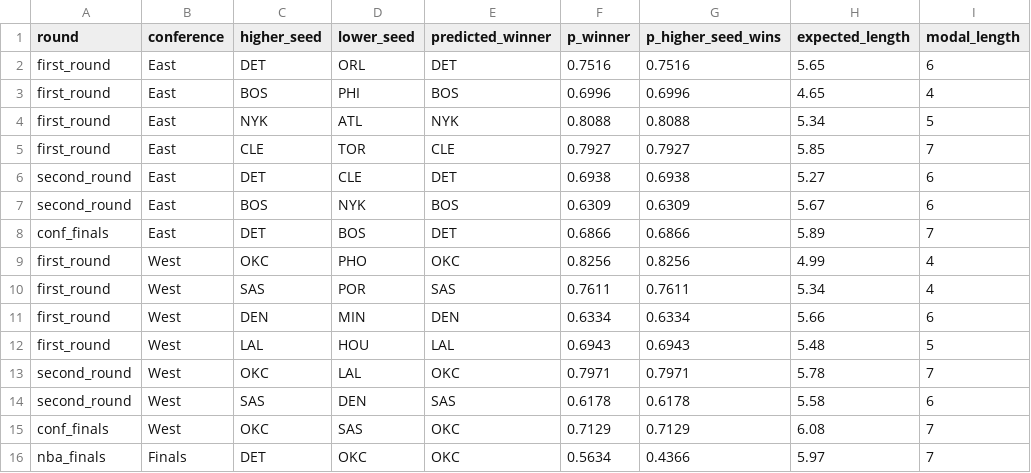
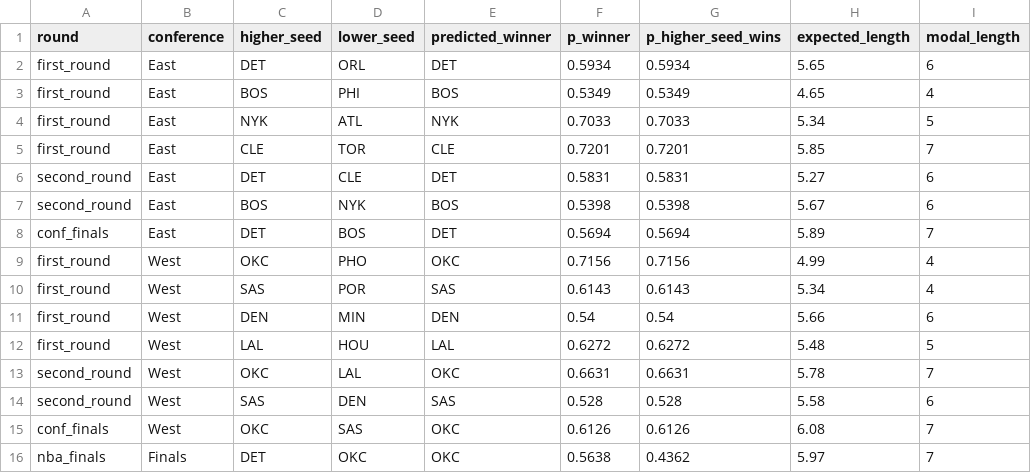
Before and after one commit to ruppdj/nba-playoff-predictor, a CSV file: data/predictions/2026/bracket_output.csv, drawn as a sheet; only a part is shown; the diff names each change by its address in the sheet, - before the commit and + after, or states it on an @@ line.

```diff
--- a/data/predictions/2026/bracket_output.csv
+++ b/data/predictions/2026/bracket_output.csv
-F2 (p_winner): 0.7516
+F2 (p_winner): 0.5934
-G2 (p_higher_seed_wins): 0.7516
+G2 (p_higher_seed_wins): 0.5934
-F3 (p_winner): 0.6996
+F3 (p_winner): 0.5349
-G3 (p_higher_seed_wins): 0.6996
+G3 (p_higher_seed_wins): 0.5349
-F4 (p_winner): 0.8088
+F4 (p_winner): 0.7033
-G4 (p_higher_seed_wins): 0.8088
+G4 (p_higher_seed_wins): 0.7033
-F5 (p_winner): 0.7927
+F5 (p_winner): 0.7201
-G5 (p_higher_seed_wins): 0.7927
+G5 (p_higher_seed_wins): 0.7201
-F6 (p_winner): 0.6938
+F6 (p_winner): 0.5831
-G6 (p_higher_seed_wins): 0.6938
+G6 (p_higher_seed_wins): 0.5831
-F7 (p_winner): 0.6309
+F7 (p_winner): 0.5398
-G7 (p_higher_seed_wins): 0.6309
+G7 (p_higher_seed_wins): 0.5398
-F8 (p_winner): 0.6866
+F8 (p_winner): 0.5694
-G8 (p_higher_seed_wins): 0.6866
+G8 (p_higher_seed_wins): 0.5694
-F9 (p_winner): 0.8256
+F9 (p_winner): 0.7156
-G9 (p_higher_seed_wins): 0.8256
+G9 (p_higher_seed_wins): 0.7156
-F10 (p_winner): 0.7611
+F10 (p_winner): 0.6143
-G10 (p_higher_seed_wins): 0.7611
+G10 (p_higher_seed_wins): 0.6143
-F11 (p_winner): 0.6334
+F11 (p_winner): 0.54
-G11 (p_higher_seed_wins): 0.6334
+G11 (p_higher_seed_wins): 0.54
-F12 (p_winner): 0.6943
+F12 (p_winner): 0.6272
-G12 (p_higher_seed_wins): 0.6943
+G12 (p_higher_seed_wins): 0.6272
-F13 (p_winner): 0.7971
+F13 (p_winner): 0.6631
-G13 (p_higher_seed_wins): 0.7971
+G13 (p_higher_seed_wins): 0.6631
-F14 (p_winner): 0.6178
+F14 (p_winner): 0.528
-G14 (p_higher_seed_wins): 0.6178
+G14 (p_higher_seed_wins): 0.528
-F15 (p_winner): 0.7129
+F15 (p_winner): 0.6126
-G15 (p_higher_seed_wins): 0.7129
+G15 (p_higher_seed_wins): 0.6126
-F16 (p_winner): 0.5634
+F16 (p_winner): 0.5638
-G16 (p_higher_seed_wins): 0.4366
+G16 (p_higher_seed_wins): 0.4362
```
Also changed, not shown: data/predictions/2026/champion_probabilities.csv, data/predictions/2026/pairwise_probabilities.csv, 3 other files.
